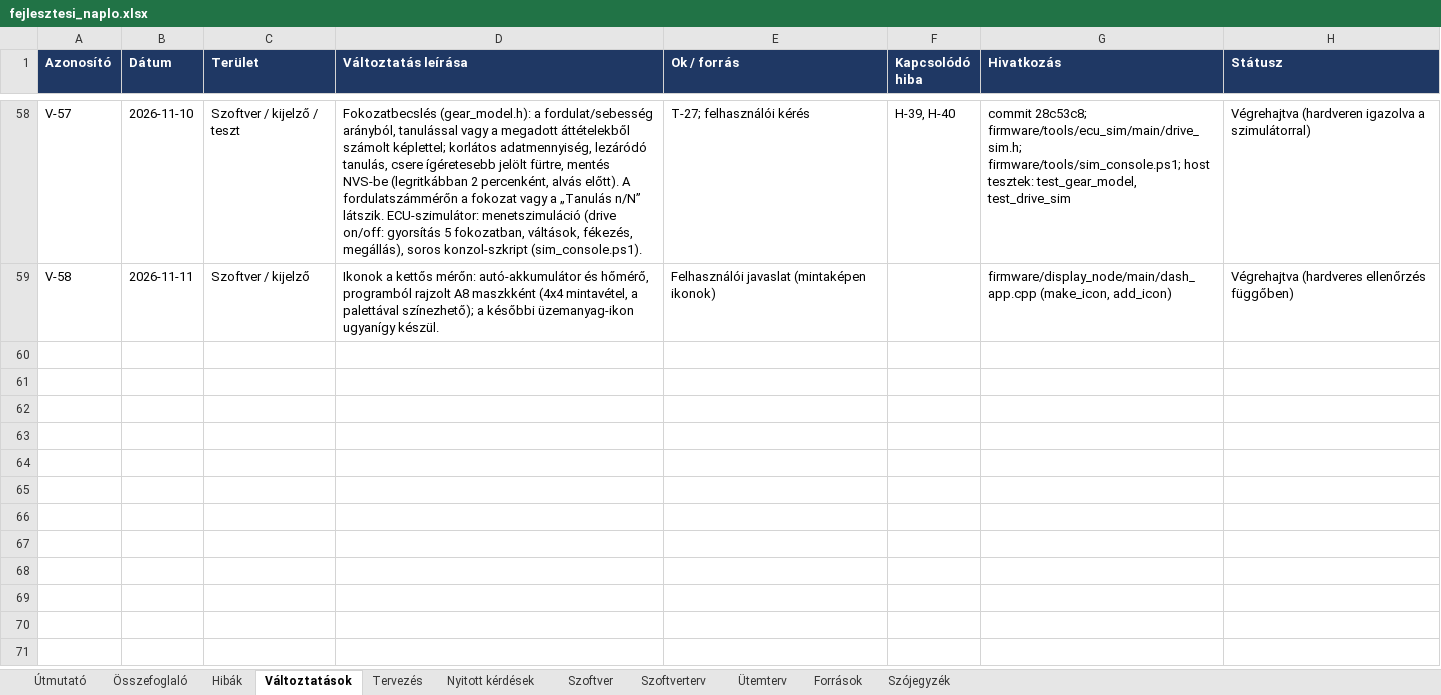
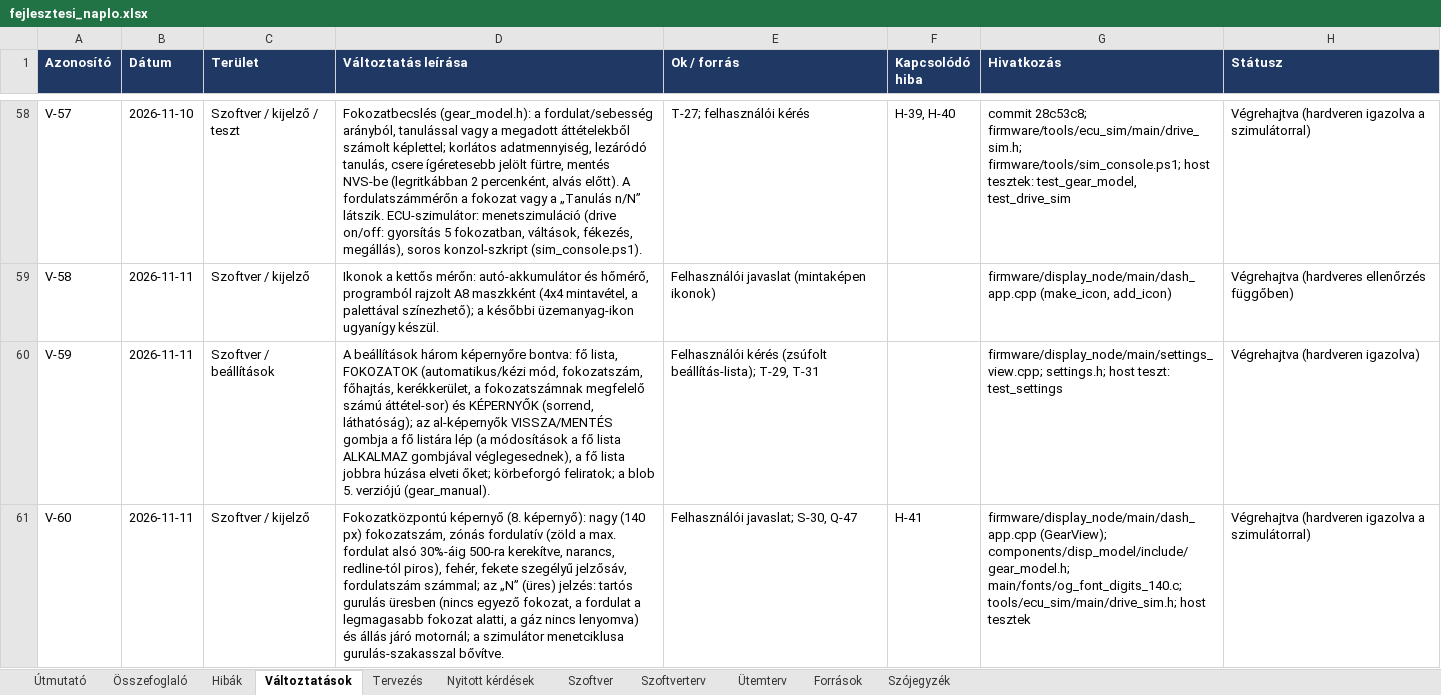
Before and after one commit to Turboblider55/Project_OpenGauge, an Excel workbook: docs/fejlesztesi_naplo.xlsx, sheet Változtatások, drawn as a sheet; only a part is shown, gaps mark what is left out; values as stored, in another font and other column widths than the file's, no borders; the diff names each change by its address in the sheet, - before the commit and + after, or states it on an @@ line.

```diff
--- a/docs/fejlesztesi_naplo.xlsx (sheet Változtatások)
+++ b/docs/fejlesztesi_naplo.xlsx (sheet Változtatások)
+row 60: V-59 | 2026-11-11 | Szoftver / beállítások | A beállítások három képernyőre bontva: fő lista, FOKOZATOK (automatikus/kézi mód, fokozatszám, főhajtás, kerékkerület, a fokozatszámnak megfelelő számú áttétel-sor) és KÉPERNYŐK (sorrend, láthatóság); az al-képernyők VISSZA/MENTÉS gombja a fő listára lép (a módosítások a fő lista ALKALMAZ gombjával véglegesednek), a fő lista jobbra húzása elveti őket; körbeforgó feliratok; a blob 5. verziójú (gear_manual). | Felhasználói kérés (zsúfolt beállítás-lista); T-29, T-31 |  | firmware/display_node/main/settings_view.cpp; settings.h; host teszt: test_settings | Végrehajtva (hardveren igazolva)
+row 61: V-60 | 2026-11-11 | Szoftver / kijelző | Fokozatközpontú képernyő (8. képernyő): nagy (140 px) fokozatszám, zónás fordulatív (zöld a max. fordulat alsó 30%-áig 500-ra kerekítve, narancs, redline-tól piros), fehér, fekete szegélyű jelzősáv, fordulatszám számmal; az „N” (üres) jelzés: tartós gurulás üresben (nincs egyező fokozat, a fordulat a legmagasabb fokozat alatti, a gáz nincs lenyomva) és állás járó motornál; a szimulátor menetciklusa gurulás-szakasszal bővítve. | Felhasználói javaslat; S-30, Q-47 | H-41 | firmware/display_node/main/dash_app.cpp (GearView); components/disp_model/include/gear_model.h; main/fonts/og_font_digits_140.c; tools/ecu_sim/main/drive_sim.h; host tesztek | Végrehajtva (hardveren igazolva a szimulátorral)
```
Also changed, not shown: sheet Hibák, sheet Tervezés, sheet Nyitott kérdések, sheet Szoftver, 14 other files.
